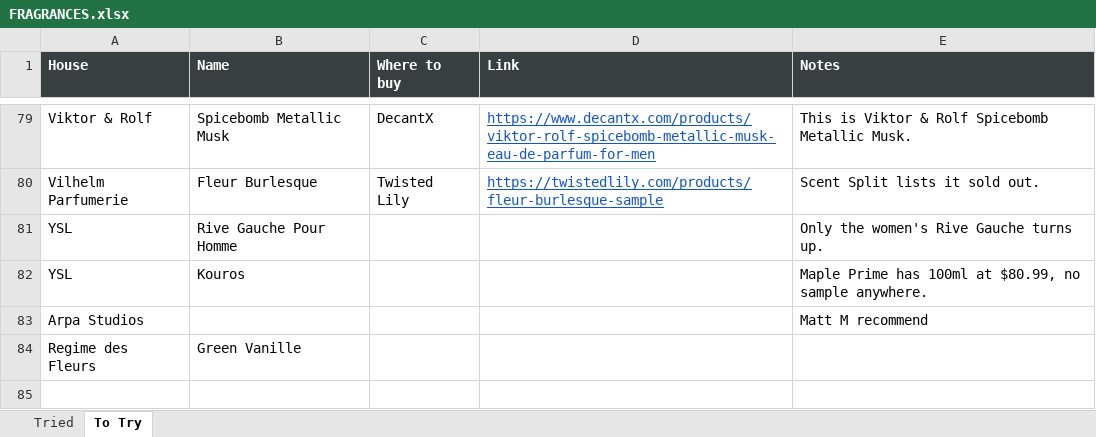
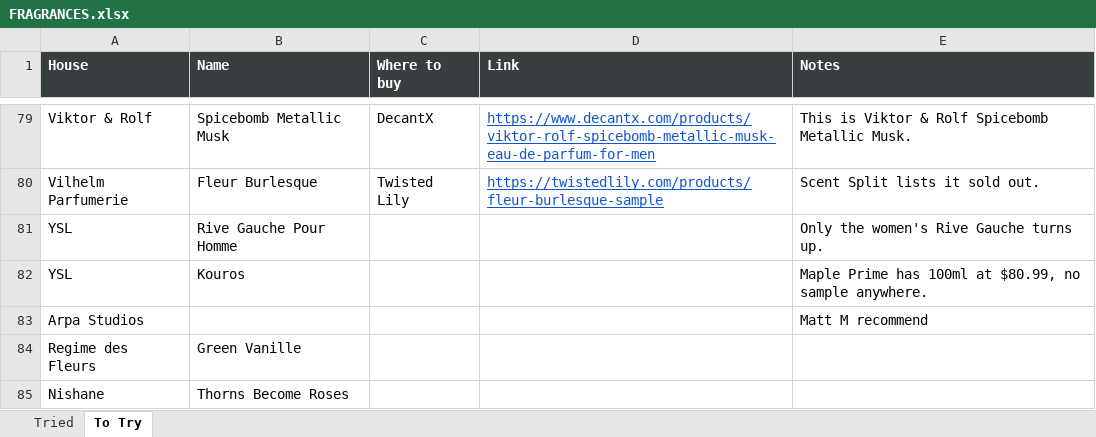
Before and after one commit to kreher124/Perfume, an Excel workbook: data/FRAGRANCES.xlsx, sheet To Try, drawn as a sheet; only a part is shown, gaps mark what is left out; values as stored, in another font and other column widths than the file's, no borders; charts and pictures not drawn; the diff names each change by its address in the sheet, - before the commit and + after, or states it on an @@ line.

```diff
--- a/data/FRAGRANCES.xlsx (sheet To Try)
+++ b/data/FRAGRANCES.xlsx (sheet To Try)
+row 85: Nishane | Thorns Become Roses
```
Also changed, not shown: sheet Tried.
